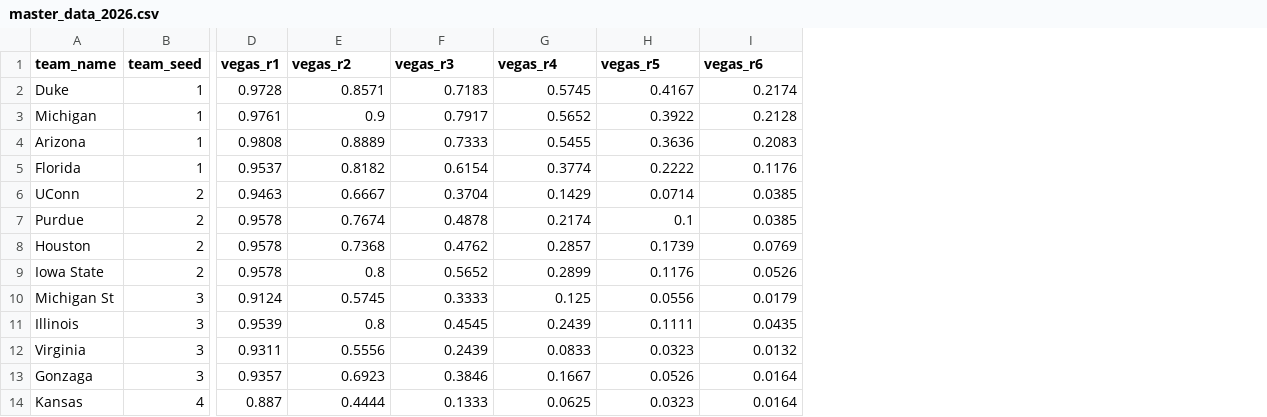
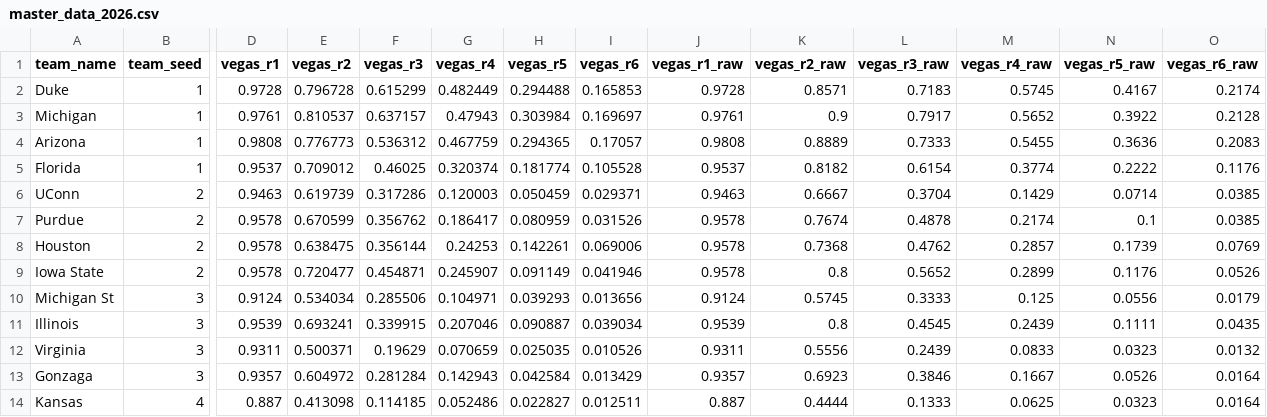
Before and after one commit to deuelcole-byte/Wrong, a CSV file: master_data_2026.csv, drawn as a sheet; only a part is shown, gaps mark what is left out; addresses are those after the commit; the diff covers the shown part only; the diff names each change by its address in the sheet, - before the commit and + after, or states it on an @@ line.

```diff
--- a/master_data_2026.csv
+++ b/master_data_2026.csv
+column E (vegas_r2), rows 2-14: 0.796728 | 0.810537 | 0.776773 | 0.709012 | 0.619739 | 0.670599 | 0.638475 | 0.720477 | 0.534034 | 0.693241 | 0.500371 | 0.604972 | 0.413098
+column F (vegas_r3), rows 2-14: 0.615299 | 0.637157 | 0.536312 | 0.46025 | 0.317286 | 0.356762 | 0.356144 | 0.454871 | 0.285506 | 0.339915 | 0.19629 | 0.281284 | 0.114185
+column G (vegas_r4), rows 2-14: 0.482449 | 0.47943 | 0.467759 | 0.320374 | 0.120003 | 0.186417 | 0.24253 | 0.245907 | 0.104971 | 0.207046 | 0.070659 | 0.142943 | 0.052486
+column H (vegas_r5), rows 2-14: 0.294488 | 0.303984 | 0.294365 | 0.181774 | 0.050459 | 0.080959 | 0.142261 | 0.091149 | 0.039293 | 0.090887 | 0.025035 | 0.042584 | 0.022827
+column I (vegas_r6), rows 2-14: 0.165853 | 0.169697 | 0.17057 | 0.105528 | 0.029371 | 0.031526 | 0.069006 | 0.041946 | 0.013656 | 0.039034 | 0.010526 | 0.013429 | 0.012511
+column J (vegas_r1_raw), rows 2-14: 0.9728 | 0.9761 | 0.9808 | 0.9537 | 0.9463 | 0.9578 | 0.9578 | 0.9578 | 0.9124 | 0.9539 | 0.9311 | 0.9357 | 0.887
-K1: vegas_r2
+K1: vegas_r2_raw
-L1: vegas_r3
+L1: vegas_r3_raw
-M1: vegas_r4
+M1: vegas_r4_raw
-N1: vegas_r5
+N1: vegas_r5_raw
-O1: vegas_r6
+O1: vegas_r6_raw
```
Also changed, not shown: 17 edited cells elsewhere in this file, leverage_matrix_2026.csv, 2 other files.
